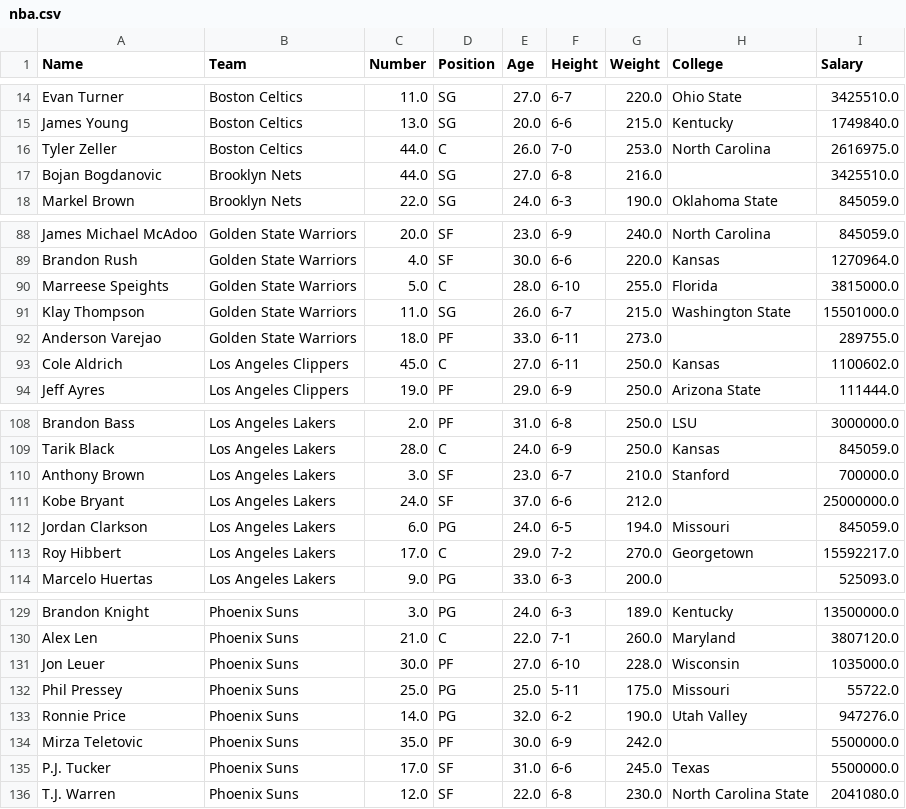
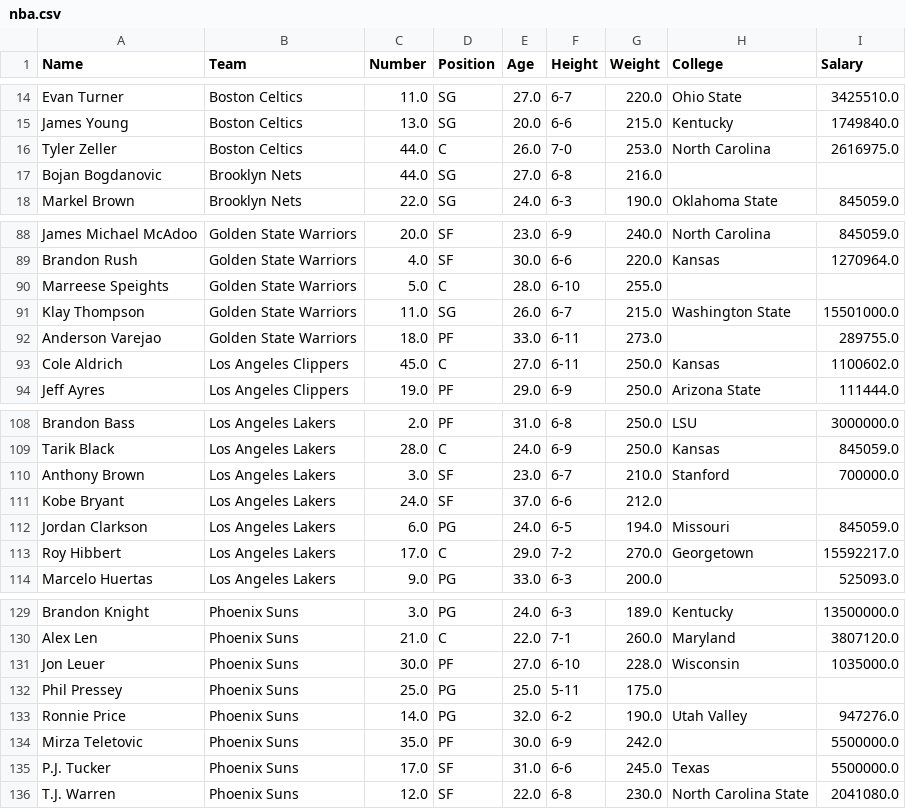
Before and after one commit to EduPekUfpr/MNUM-7126, a CSV file: Data/nba.csv, drawn as a sheet; only a part is shown, gaps mark what is left out.

Commit message:
Update nba.csv

```diff
--- a/Data/nba.csv
+++ b/Data/nba.csv
@@ -16,3 +16,3 @@ James Young,Boston Celtics,13.0,SG,20.0,6-6,215.0,Kentucky,1749840.0
 Tyler Zeller,Boston Celtics,44.0,C,26.0,7-0,253.0,North Carolina,2616975.0
-Bojan Bogdanovic,Brooklyn Nets,44.0,SG,27.0,6-8,216.0,,3425510.0
+Bojan Bogdanovic,Brooklyn Nets,44.0,SG,27.0,6-8,216.0,,
 Markel Brown,Brooklyn Nets,22.0,SG,24.0,6-3,190.0,Oklahoma State,845059.0
@@ -89,3 +89,3 @@ James Michael McAdoo,Golden State Warriors,20.0,SF,23.0,6-9,240.0,North Carolina
 Brandon Rush,Golden State Warriors,4.0,SF,30.0,6-6,220.0,Kansas,1270964.0
-Marreese Speights,Golden State Warriors,5.0,C,28.0,6-10,255.0,Florida,3815000.0
+Marreese Speights,Golden State Warriors,5.0,C,28.0,6-10,255.0,,
 Klay Thompson,Golden State Warriors,11.0,SG,26.0,6-7,215.0,Washington State,15501000.0
@@ -110,3 +110,3 @@ Tarik Black,Los Angeles Lakers,28.0,C,24.0,6-9,250.0,Kansas,845059.0
 Anthony Brown,Los Angeles Lakers,3.0,SF,23.0,6-7,210.0,Stanford,700000.0
-Kobe Bryant,Los Angeles Lakers,24.0,SF,37.0,6-6,212.0,,25000000.0
+Kobe Bryant,Los Angeles Lakers,24.0,SF,37.0,6-6,212.0,,
 Jordan Clarkson,Los Angeles Lakers,6.0,PG,24.0,6-5,194.0,Missouri,845059.0
@@ -131,3 +131,3 @@ Alex Len,Phoenix Suns,21.0,C,22.0,7-1,260.0,Maryland,3807120.0
 Jon Leuer,Phoenix Suns,30.0,PF,27.0,6-10,228.0,Wisconsin,1035000.0
-Phil Pressey,Phoenix Suns,25.0,PG,25.0,5-11,175.0,Missouri,55722.0
+Phil Pressey,Phoenix Suns,25.0,PG,25.0,5-11,175.0,,
 Ronnie Price,Phoenix Suns,14.0,PG,32.0,6-2,190.0,Utah Valley,947276.0
```
